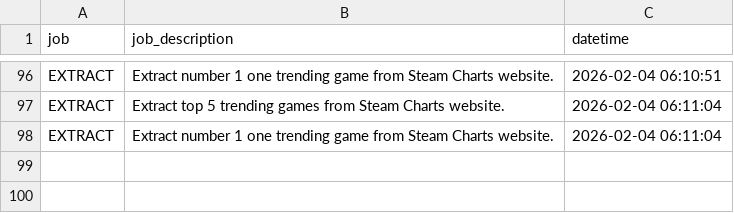
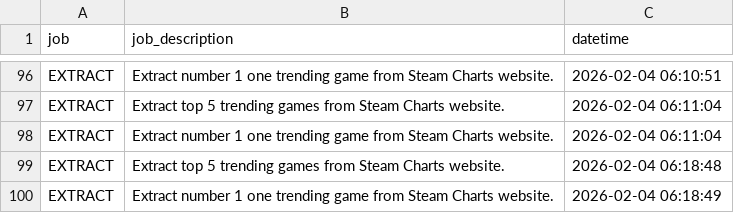
Before and after one commit to christianebacani/steamcharts-etl-pipeline, a CSV file: logs/logs.csv, drawn as a sheet; only a part is shown, gaps mark what is left out.

Commit message:
New logs

```diff
--- a/logs/logs.csv
+++ b/logs/logs.csv
@@ -98 +98,3 @@ EXTRACT,Extract top 5 trending games from Steam Charts website.,2026-02-04 06:11
 EXTRACT,Extract number 1 one trending game from Steam Charts website.,2026-02-04 06:11:04
+EXTRACT,Extract top 5 trending games from Steam Charts website.,2026-02-04 06:18:48
+EXTRACT,Extract number 1 one trending game from Steam Charts website.,2026-02-04 06:18:49
```
